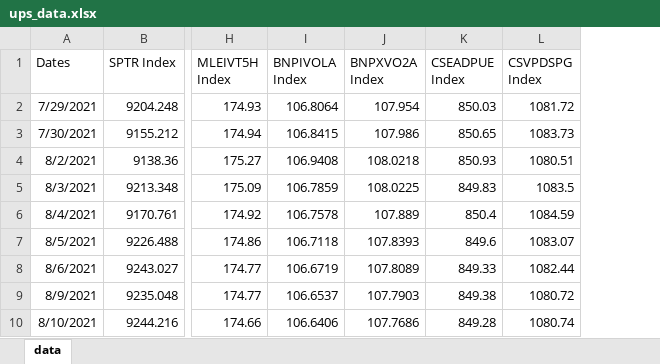
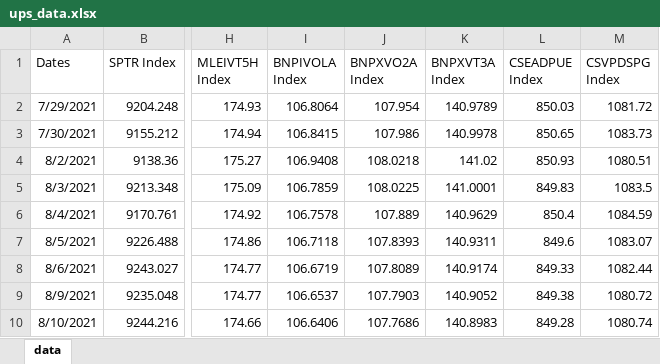
Before and after one commit to pforjoeUPS/RMP, an Excel workbook: EquityHedging/data/update_strats/ups_data.xlsx, sheet data, drawn as a sheet; only a part is shown, gaps mark what is left out; values as stored, in another font and other column widths than the file's, no borders; the diff names each change by its address in the sheet, - before the commit and + after, or states it on an @@ line.

Commit message:
Update ups_data.xlsx

```diff
--- a/EquityHedging/data/update_strats/ups_data.xlsx (sheet data)
+++ b/EquityHedging/data/update_strats/ups_data.xlsx (sheet data)
+column K (BNPXVT3A Index), rows 2-10: 140.9789 | 140.9978 | 141.02 | 141.0001 | 140.9629 | 140.9311 | 140.9174 | 140.9052 | 140.8983
```
